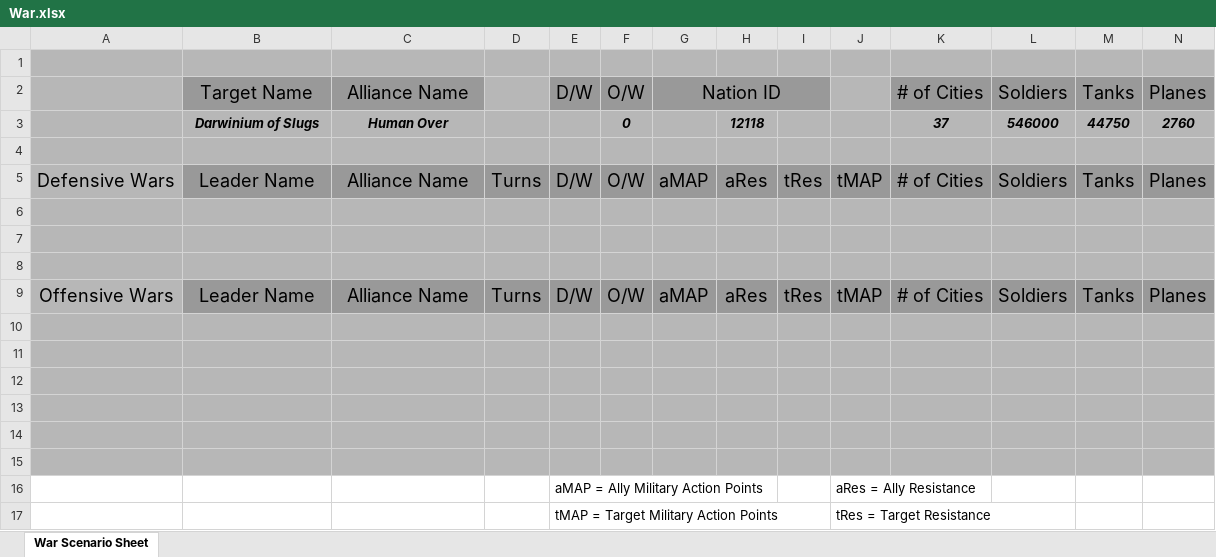
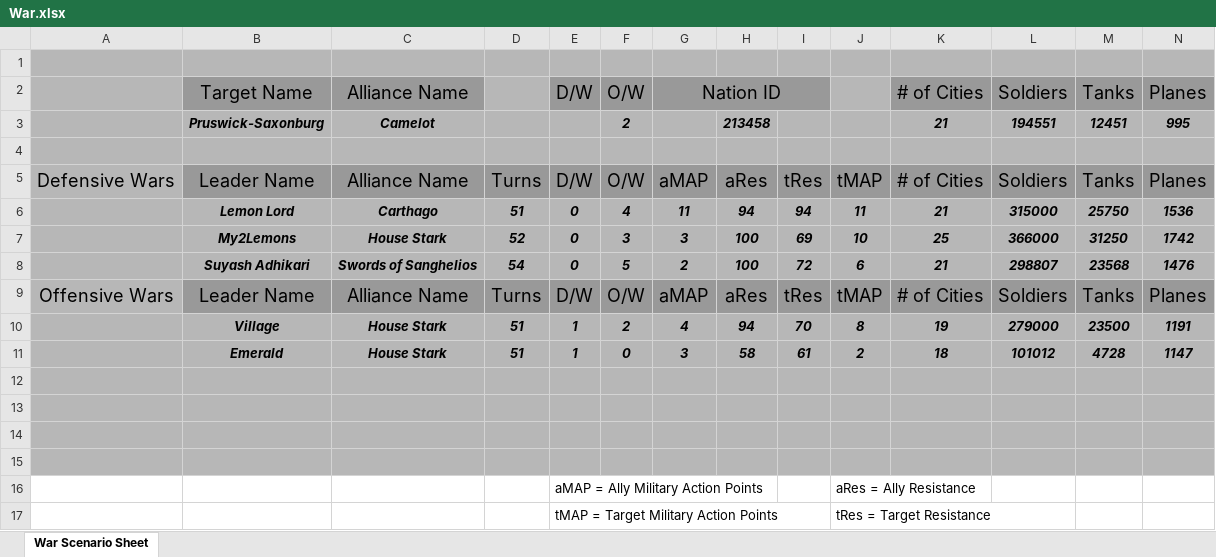
Before and after one commit to zhenyiplusone/Carthago-Discord-Bot, an Excel workbook: spreadsheet/War.xlsx, sheet War Scenario Sheet, drawn as a sheet; only a part is shown; values as stored, in another font and other column widths than the file's, no borders; conditional formats not drawn; removed rows and columns are numbered as before the commit, all else as after; rows hold the shown columns only; the diff names each change by its address in the sheet, - before the commit and + after, or states it on an @@ line.

```diff
--- a/spreadsheet/War.xlsx (sheet War Scenario Sheet)
+++ b/spreadsheet/War.xlsx (sheet War Scenario Sheet)
-row 3:  | Darwinium of Slugs | Human Over |  |  | 0 |  | 12118 |  |  | 37 | 546000 | 44750 | 2760
+row 3:  | Pruswick-Saxonburg | Camelot |  |  | 2 |  | 213458 |  |  | 21 | 194551 | 12451 | 995
-row 6: (empty)
+row 6:  | Lemon Lord | Carthago | 51 | 0 | 4 | 11 | 94 | 94 | 11 | 21 | 315000 | 25750 | 1536
-row 7: (empty)
+row 7:  | My2Lemons | House Stark | 52 | 0 | 3 | 3 | 100 | 69 | 10 | 25 | 366000 | 31250 | 1742
-row 8: (empty)
+row 8:  | Suyash Adhikari | Swords of Sanghelios | 54 | 0 | 5 | 2 | 100 | 72 | 6 | 21 | 298807 | 23568 | 1476
-row 10: (empty)
+row 10:  | Village | House Stark | 51 | 1 | 2 | 4 | 94 | 70 | 8 | 19 | 279000 | 23500 | 1191
-row 11: (empty)
+row 11:  | Emerald | House Stark | 51 | 1 | 0 | 3 | 58 | 61 | 2 | 18 | 101012 | 4728 | 1147
```
Also changed, not shown: 1 other file.
